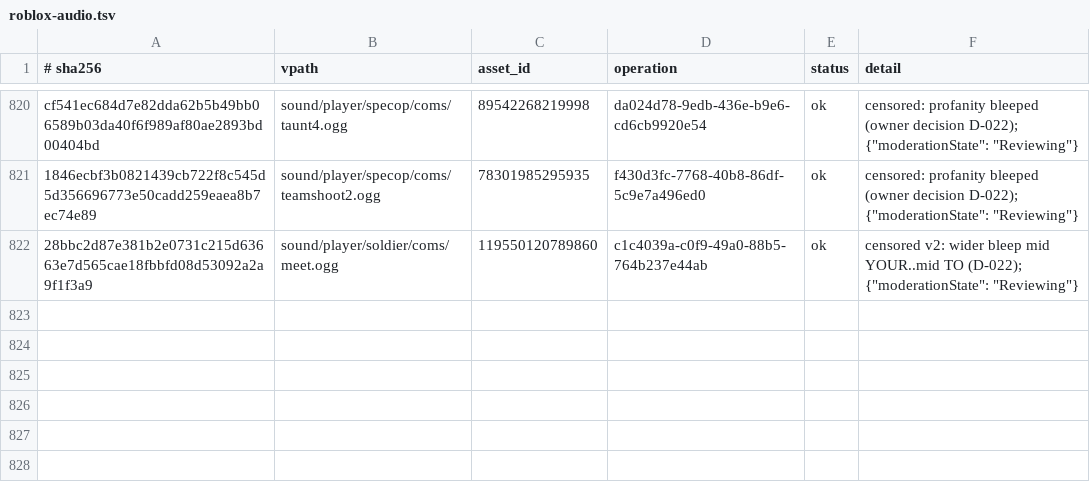
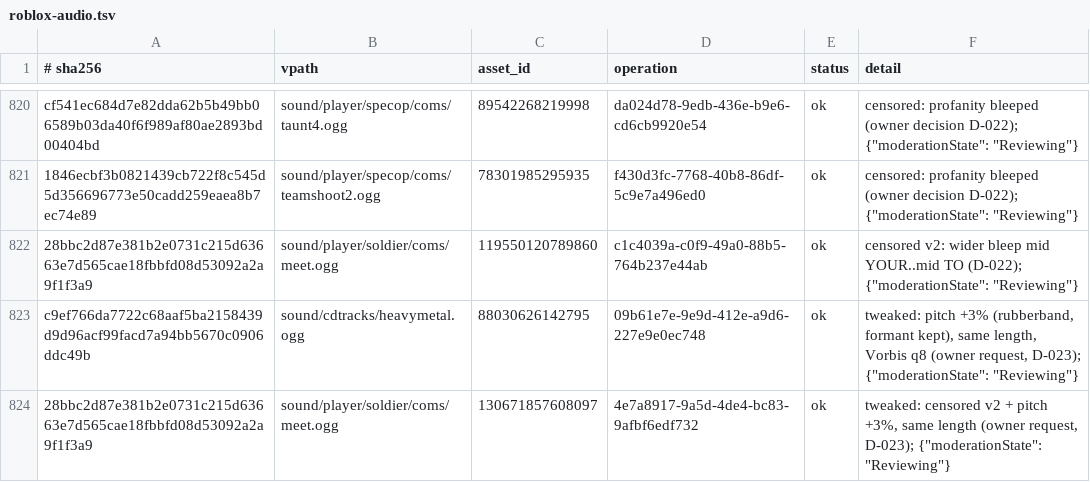
Before and after one commit to feddedz/Roblox-Xonotic, a TSV file: assets/manifest/roblox-audio.tsv, drawn as a sheet; only a part is shown, gaps mark what is left out.

```diff
--- a/assets/manifest/roblox-audio.tsv
+++ b/assets/manifest/roblox-audio.tsv
@@ -822 +822,3 @@ cf541ec684d7e82dda62b5b49bb06589b03da40f6f989af80ae2893bd00404bd	sound/player/sp
 28bbc2d87e381b2e0731c215d63663e7d565cae18fbbfd08d53092a2a9f1f3a9	sound/player/soldier/coms/meet.ogg	119550120789860	c1c4039a-c0f9-49a0-88b5-764b237e44ab	ok	censored v2: wider bleep mid YOUR..mid TO (D-022); {"moderationState": "Reviewing"}
+c9ef766da7722c68aaf5ba2158439d9d96acf99facd7a94bb5670c0906ddc49b	sound/cdtracks/heavymetal.ogg	88030626142795	09b61e7e-9e9d-412e-a9d6-227e9e0ec748	ok	tweaked: pitch +3% (rubberband, formant kept), same length, Vorbis q8 (owner request, D-023); {"moderationState": "Reviewing"}
+28bbc2d87e381b2e0731c215d63663e7d565cae18fbbfd08d53092a2a9f1f3a9	sound/player/soldier/coms/meet.ogg	130671857608097	4e7a8917-9a5d-4de4-bc83-9afbf6edf732	ok	tweaked: censored v2 + pitch +3%, same length (owner request, D-023); {"moderationState": "Reviewing"}
```
Also changed, not shown: assets/manifest/audio-plan.tsv, assets/manifest/roblox-audio-moderation.tsv, 2 other files.
